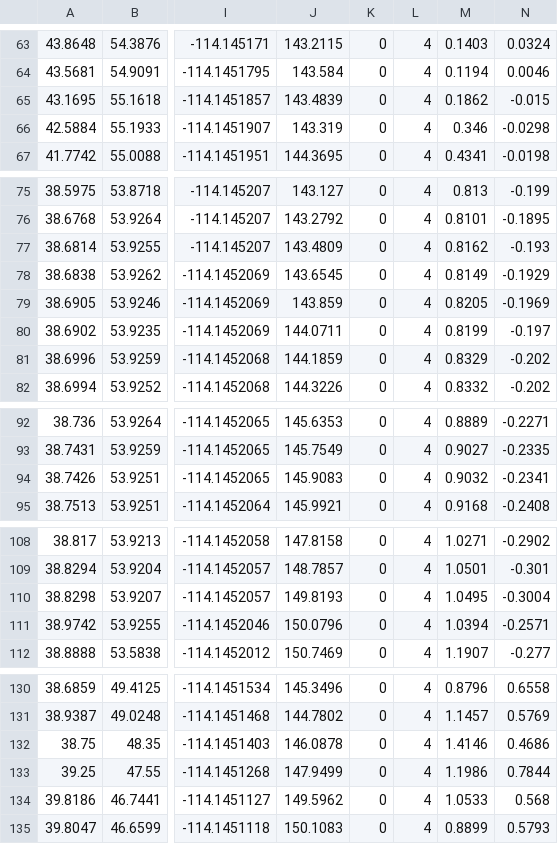
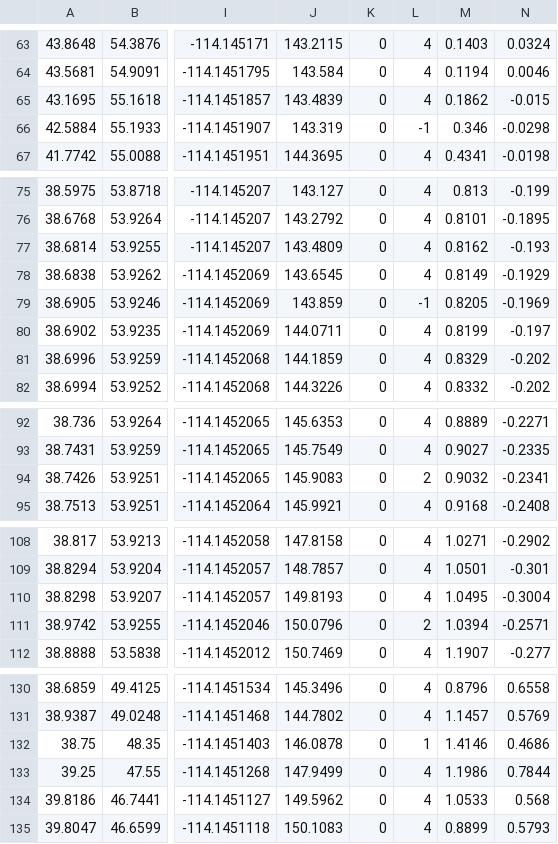
Before and after one commit to hjasani-invn/LocalLivefeed_Dashboard, a CSV file: LiveFeedLocalDashBoard/static/data/data_3.csv, drawn as a sheet; only a part is shown, gaps mark what is left out; the diff covers the shown part only; the diff names each change by its address in the sheet, - before the commit and + after, or states it on an @@ line.

```diff
--- a/LiveFeedLocalDashBoard/static/data/data_3.csv
+++ b/LiveFeedLocalDashBoard/static/data/data_3.csv
-L66: 4
+L66: -1
-L79: 4
+L79: -1
-L94: 4
+L94: 2
-L111: 4
+L111: 2
-L132: 4
+L132: 1
```
Also changed, not shown: 9 edited cells elsewhere in this file, LiveFeedLocalDashBoard/static/data/data_1.csv, LiveFeedLocalDashBoard/static/data/data_5.csv, 8 other files.
